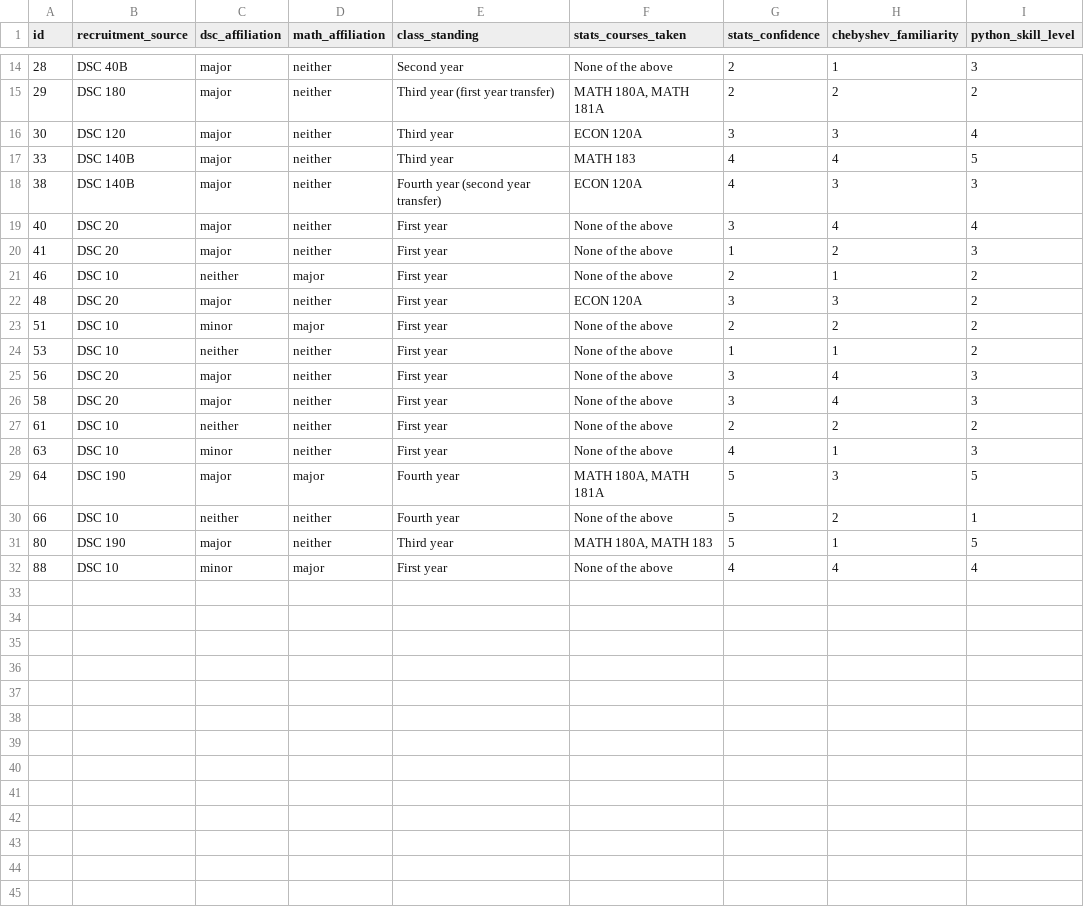
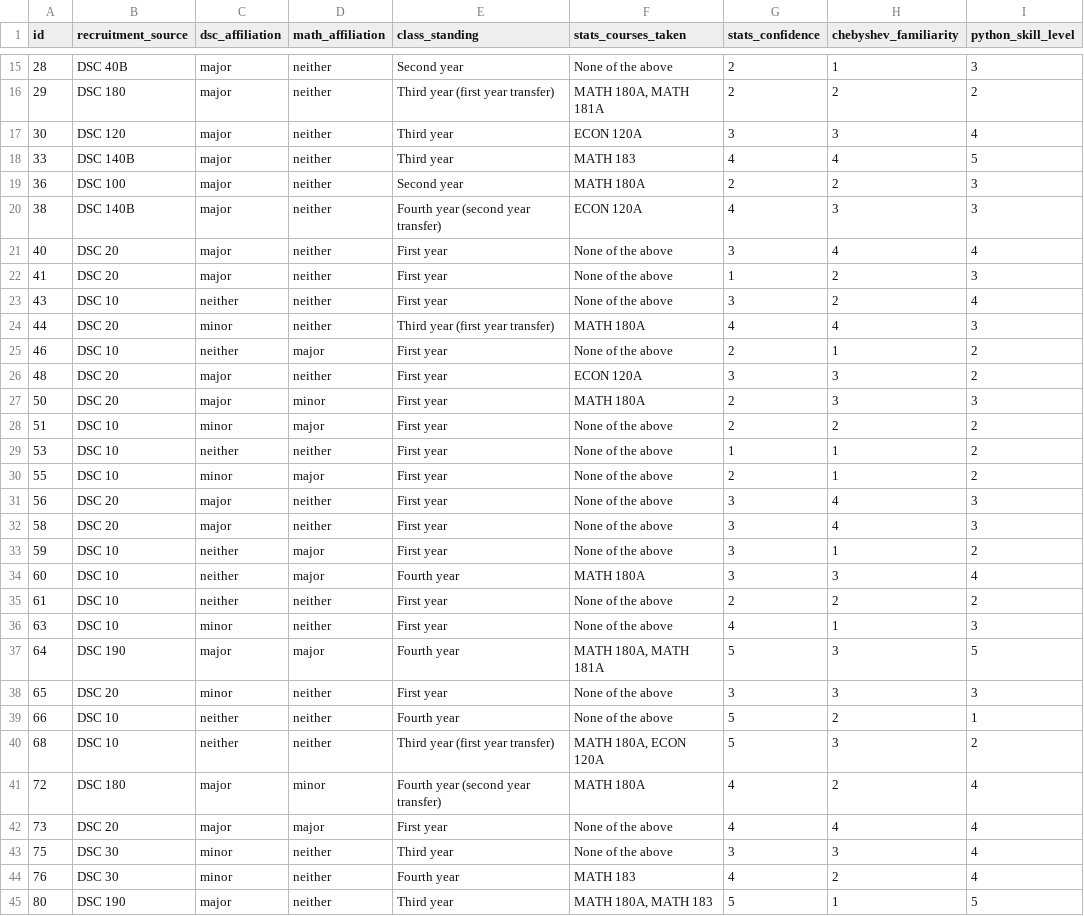
Before and after one commit to SaintHades/Simulation-coding-exercises-for-teaching-probability-theory, a CSV file: data/cleaned/intake_form.csv, drawn as a sheet; only a part is shown, gaps mark what is left out; the shorter side is filled out with more unchanged rows; the diff covers the shown part only.

```diff
--- a/data/cleaned/intake_form.csv
+++ b/data/cleaned/intake_form.csv
@@ -17,2 +18,3 @@ id,recruitment_source,dsc_affiliation,math_affiliation,class_standing,stats_cour
 33,DSC 140B,major,neither,Third year,MATH 183,4,4,5
+36,DSC 100,major,neither,Second year,MATH 180A,2,2,3
 38,DSC 140B,major,neither,Fourth year (second year transfer),ECON 120A,4,3,3
@@ -20,8 +22,14 @@ id,recruitment_source,dsc_affiliation,math_affiliation,class_standing,stats_cour
 41,DSC 20,major,neither,First year,None of the above,1,2,3
+43,DSC 10,neither,neither,First year,None of the above,3,2,4
+44,DSC 20,minor,neither,Third year (first year transfer),MATH 180A,4,4,3
 46,DSC 10,neither,major,First year,None of the above,2,1,2
 48,DSC 20,major,neither,First year,ECON 120A,3,3,2
+50,DSC 20,major,minor,First year,MATH 180A,2,3,3
 51,DSC 10,minor,major,First year,None of the above,2,2,2
 53,DSC 10,neither,neither,First year,None of the above,1,1,2
+55,DSC 10,minor,major,First year,None of the above,2,1,2
 56,DSC 20,major,neither,First year,None of the above,3,4,3
 58,DSC 20,major,neither,First year,None of the above,3,4,3
+59,DSC 10,neither,major,First year,None of the above,3,1,2
+60,DSC 10,neither,major,Fourth year,MATH 180A,3,3,4
 61,DSC 10,neither,neither,First year,None of the above,2,2,2
@@ -29,3 +37,9 @@ id,recruitment_source,dsc_affiliation,math_affiliation,class_standing,stats_cour
 64,DSC 190,major,major,Fourth year,"MATH 180A, MATH 181A",5,3,5
+65,DSC 20,minor,neither,First year,None of the above,3,3,3
 66,DSC 10,neither,neither,Fourth year,None of the above,5,2,1
+68,DSC 10,neither,neither,Third year (first year transfer),"MATH 180A, ECON 120A",5,3,2
+72,DSC 180,major,minor,Fourth year (second year transfer),MATH 180A,4,2,4
+73,DSC 20,major,major,First year,None of the above,4,4,4
+75,DSC 30,minor,neither,Third year,None of the above,3,3,4
+76,DSC 30,minor,neither,Fourth year,MATH 183,4,2,4
 80,DSC 190,major,neither,Third year,"MATH 180A, MATH 183",5,1,5
```
Also changed, not shown: 6 added rows elsewhere in this file, data/cleaned/final_assessment.csv, data/cleaned/grades.csv, 6 other files.
